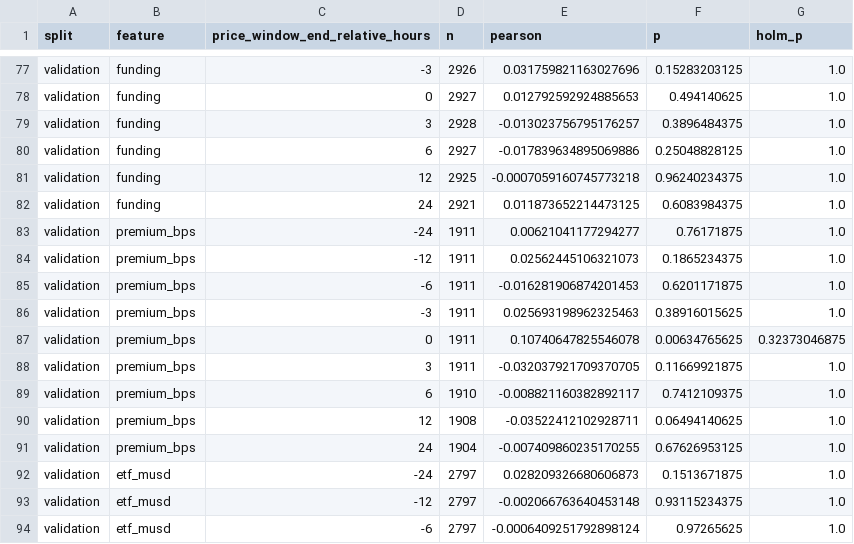
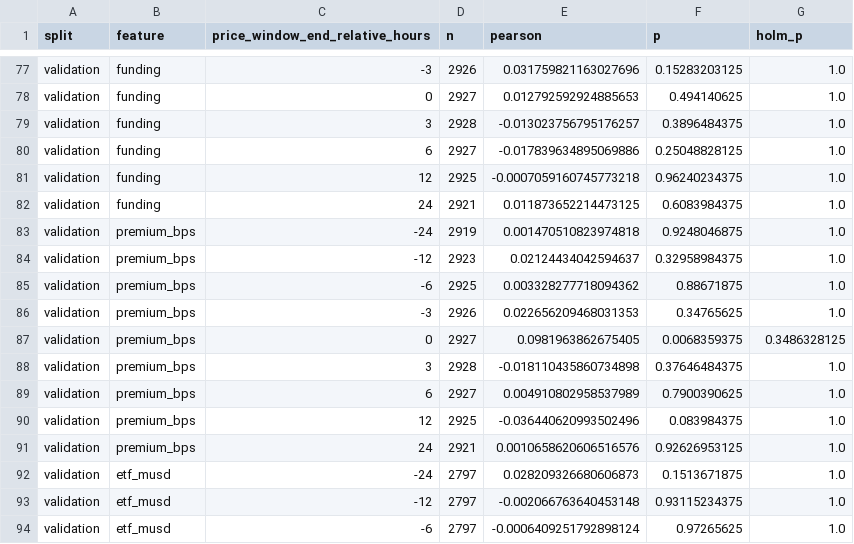
Before and after one commit to lxiaomng-lgtm/btc-kline-data, a CSV file: research/flow/lead_lag.csv, drawn as a sheet; only a part is shown, gaps mark what is left out; the diff covers the shown part only.

```diff
--- a/research/flow/lead_lag.csv
+++ b/research/flow/lead_lag.csv
@@ -82,11 +82,11 @@ validation,funding,12,2925,-0.0007059160745773218,0.96240234375,1.0
 validation,funding,24,2921,0.011873652214473125,0.6083984375,1.0
-validation,premium_bps,-24,1911,0.00621041177294277,0.76171875,1.0
-validation,premium_bps,-12,1911,0.02562445106321073,0.1865234375,1.0
-validation,premium_bps,-6,1911,-0.016281906874201453,0.6201171875,1.0
-validation,premium_bps,-3,1911,0.025693198962325463,0.38916015625,1.0
-validation,premium_bps,0,1911,0.10740647825546078,0.00634765625,0.32373046875
-validation,premium_bps,3,1911,-0.032037921709370705,0.11669921875,1.0
-validation,premium_bps,6,1910,-0.008821160382892117,0.7412109375,1.0
-validation,premium_bps,12,1908,-0.03522412102928711,0.06494140625,1.0
-validation,premium_bps,24,1904,-0.007409860235170255,0.67626953125,1.0
+validation,premium_bps,-24,2919,0.001470510823974818,0.9248046875,1.0
+validation,premium_bps,-12,2923,0.02124434042594637,0.32958984375,1.0
+validation,premium_bps,-6,2925,0.003328277718094362,0.88671875,1.0
+validation,premium_bps,-3,2926,0.022656209468031353,0.34765625,1.0
+validation,premium_bps,0,2927,0.0981963862675405,0.0068359375,0.3486328125
+validation,premium_bps,3,2928,-0.018110435860734898,0.37646484375,1.0
+validation,premium_bps,6,2927,0.004910802958537989,0.7900390625,1.0
+validation,premium_bps,12,2925,-0.036440620993502496,0.083984375,1.0
+validation,premium_bps,24,2921,0.0010658620606516576,0.92626953125,1.0
 validation,etf_musd,-24,2797,0.028209326680606873,0.1513671875,1.0
```
Also changed, not shown: 53 edited cells elsewhere in this file, 6 other files.
